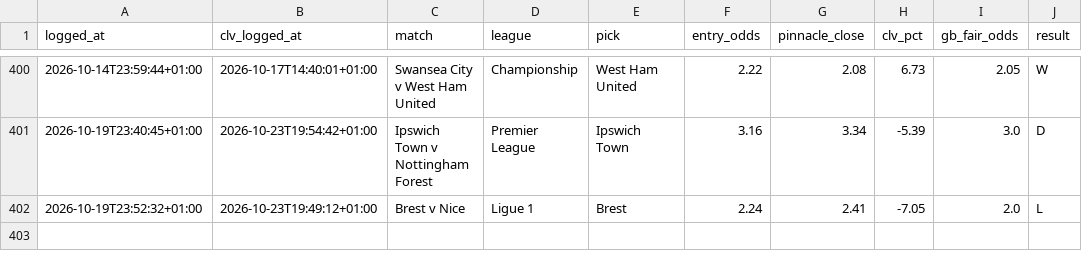
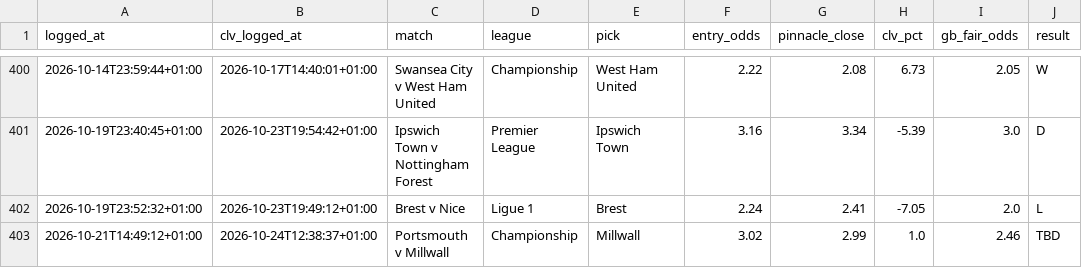
Before and after one commit to Rodzzinho/gamebreaker-dashboard, a CSV file: data/bets.csv, drawn as a sheet; only a part is shown, gaps mark what is left out; the diff names each change by its address in the sheet, - before the commit and + after, or states it on an @@ line.

Commit message:
Refresh dashboard data: 402 settled

```diff
--- a/data/bets.csv
+++ b/data/bets.csv
+row 403: 2026-10-21T14:49:12+01:00 | 2026-10-24T12:38:37+01:00 | Portsmouth v Millwall | Championship | Millwall | 3.02 | 2.99 | 1.0 | 2.46 | TBD
```
Also changed, not shown: 2 other files.
